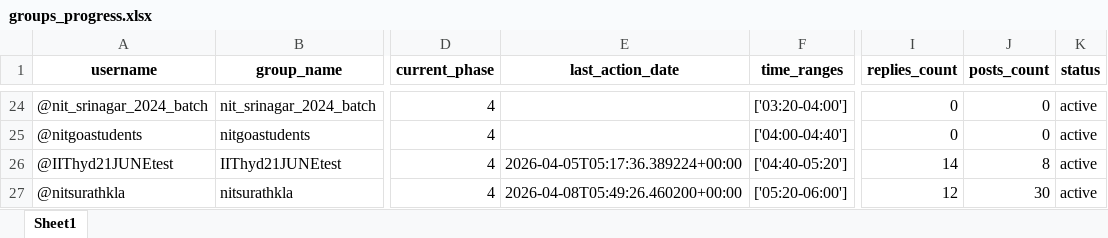
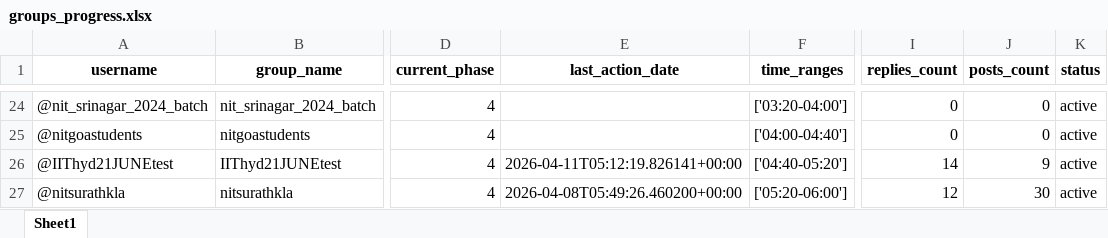
Before and after one commit to LaxmiNarayanSharma00/my_Telegram_Promoter, an Excel workbook: group_promotion_service/data/groups_progress.xlsx, sheet Sheet1, drawn as a sheet; only a part is shown, gaps mark what is left out; values as stored, in another font and other column widths than the file's, no borders; the diff names each change by its address in the sheet, - before the commit and + after, or states it on an @@ line.

```diff
--- a/group_promotion_service/data/groups_progress.xlsx (sheet Sheet1)
+++ b/group_promotion_service/data/groups_progress.xlsx (sheet Sheet1)
-E26 (last_action_date): 2026-04-05T05:17:36.389224+00:00
+E26 (last_action_date): 2026-04-11T05:12:19.826141+00:00
-J26 (posts_count): 8
+J26 (posts_count): 9
```
